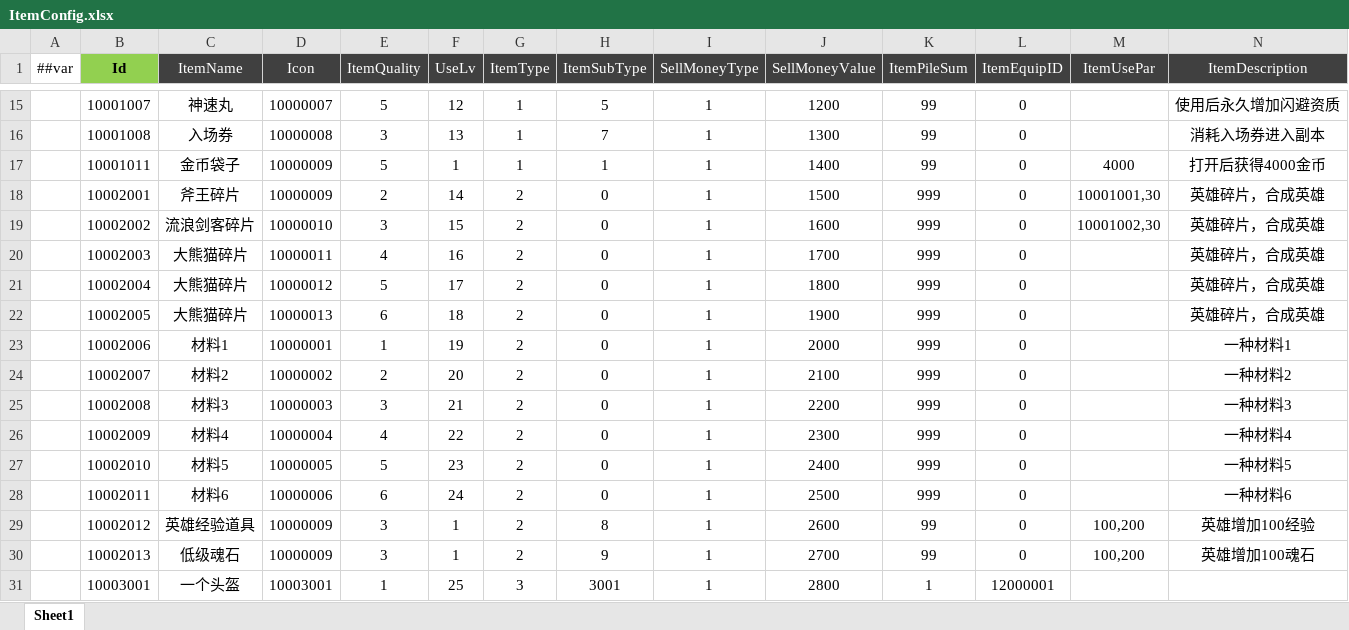
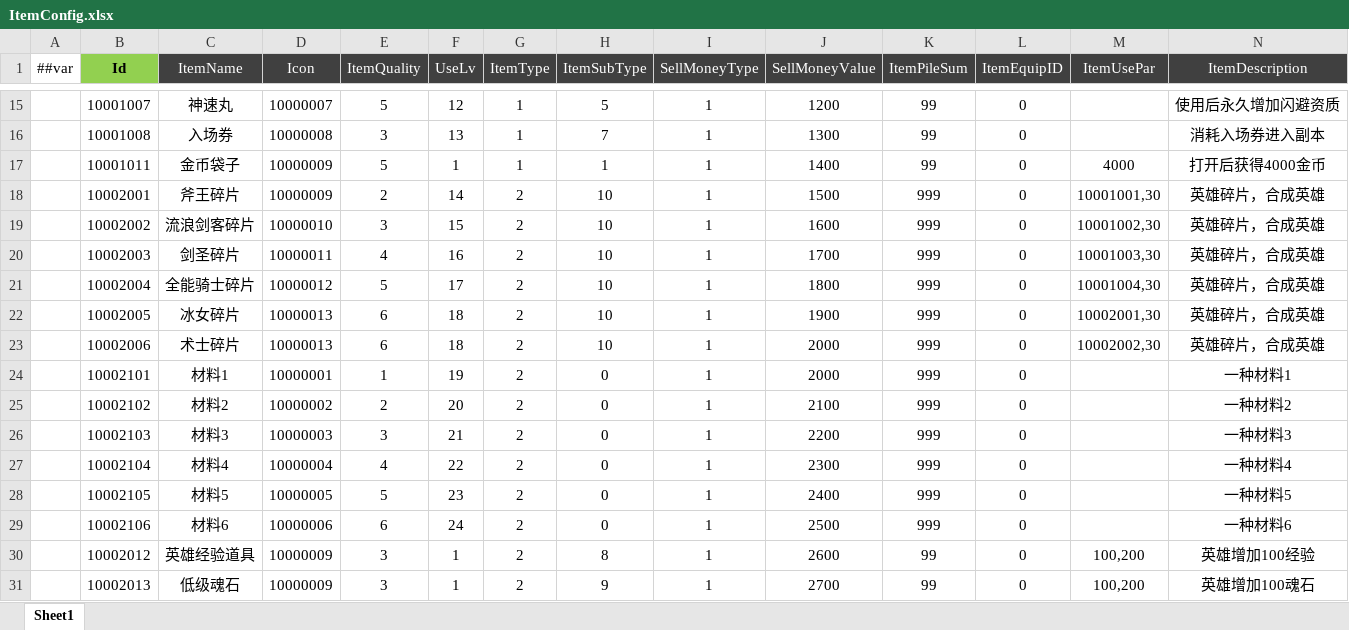
Before and after one commit to csyinghuochong/miniprogram_1, an Excel workbook: Unity/Assets/Config/Excel/ItemConfig.xlsx, sheet Sheet1, drawn as a sheet; only a part is shown, gaps mark what is left out; the shorter side is filled out with more unchanged rows; values as stored, in another font and other column widths than the file's, no borders; addresses are those after the commit; the diff names each change by its address in the sheet, - before the commit and + after, or states it on an @@ line.

```diff
--- a/Unity/Assets/Config/Excel/ItemConfig.xlsx (sheet Sheet1)
+++ b/Unity/Assets/Config/Excel/ItemConfig.xlsx (sheet Sheet1)
-H18:H22 (ItemSubType): 0
+H18:H22 (ItemSubType): 10
-C20 (ItemName): 大熊猫碎片
+C20 (ItemName): 剑圣碎片
-M20 (ItemUsePar): (empty)
+M20 (ItemUsePar): 10001003,30
-C21 (ItemName): 大熊猫碎片
+C21 (ItemName): 全能骑士碎片
-M21 (ItemUsePar): (empty)
+M21 (ItemUsePar): 10001004,30
-C22 (ItemName): 大熊猫碎片
+C22 (ItemName): 冰女碎片
-M22 (ItemUsePar): (empty)
+M22 (ItemUsePar): 10002001,30
+row 23:  | 10002006 | 术士碎片 | 10000013 | 6 | 18 | 2 | 10 | 1 | 2000 | 999 | 0 | 10002002,30 | 英雄碎片，合成英雄
-B24 (Id): 10002006
+B24 (Id): 10002101
-B25 (Id): 10002007
+B25 (Id): 10002102
-B26 (Id): 10002008
+B26 (Id): 10002103
-B27 (Id): 10002009
+B27 (Id): 10002104
-B28 (Id): 10002010
+B28 (Id): 10002105
-B29 (Id): 10002011
+B29 (Id): 10002106
```
Also changed, not shown: formulas that keep their value, Unity/Assets/Config/Excel/HeroConfig.xlsx, 10 other files.
